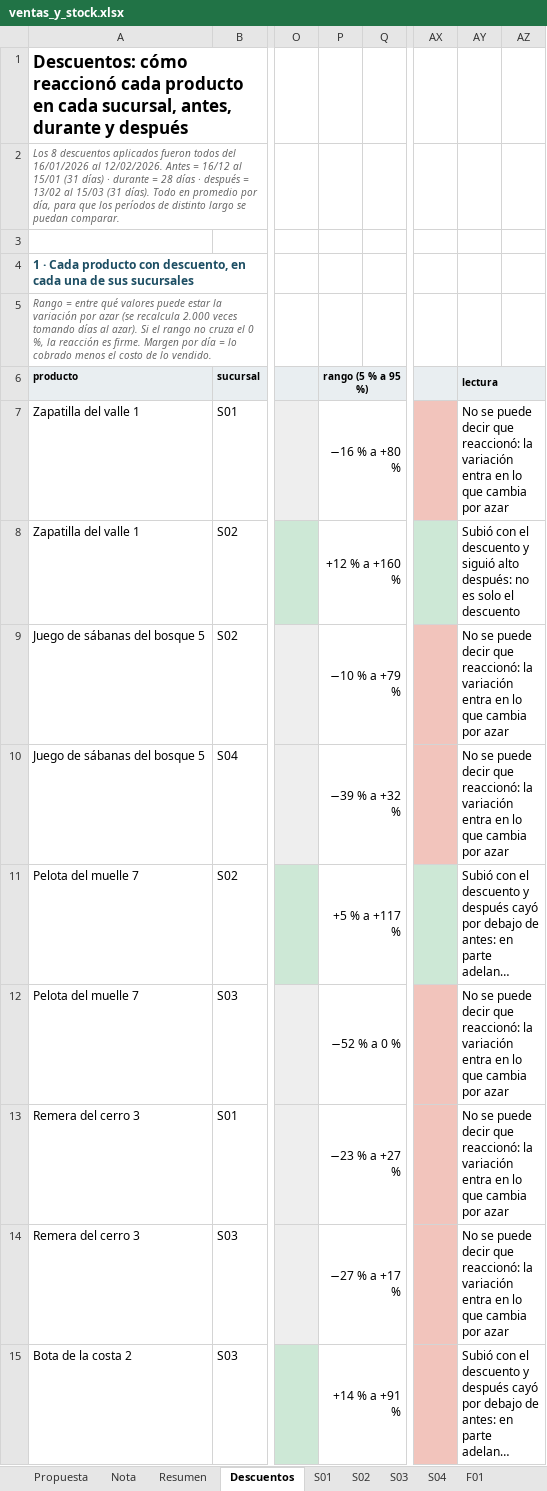
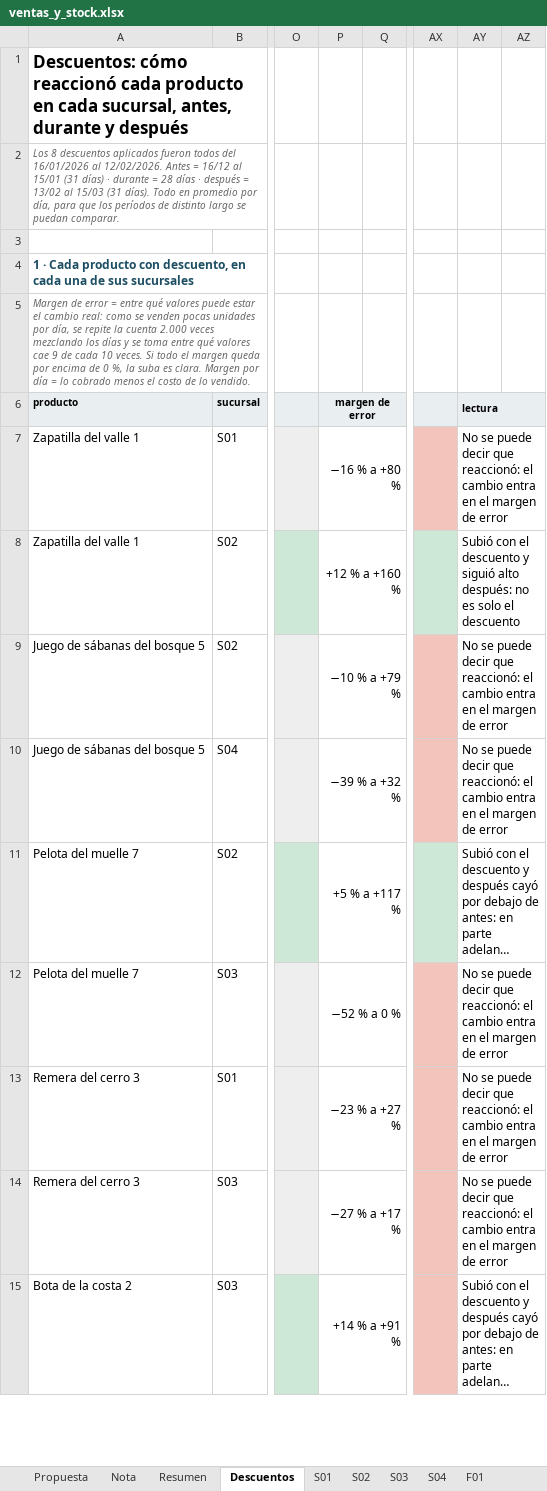
Before and after one commit to babottomas561-cell/viento-sur-precios, an Excel workbook: salidas/ventas_y_stock.xlsx, sheet Descuentos, drawn as a sheet; only a part is shown, gaps mark what is left out; long unchanged cells end in …; values as stored, in another font and other column widths than the file's, no borders; charts and pictures and conditional formats not drawn; the diff covers the shown part only; the diff names each change by its address in the sheet, - before the commit and + after, or states it on an @@ line.

```diff
--- a/salidas/ventas_y_stock.xlsx (sheet Descuentos)
+++ b/salidas/ventas_y_stock.xlsx (sheet Descuentos)
-A5 (producto): Rango = entre qué valores puede estar la variación por azar (se recalcula 2.000 veces tomando días al azar). Si el rango no cruza el 0 %, la reacción es firme. Margen por…
+A5 (producto): Margen de error = entre qué valores puede estar el cambio real: como se venden pocas unidades por día, se repite la cuenta 2.000 veces mezclando los días y se toma entre qué valores cae 9 de cada 10 veces. Si todo el margen queda por encima de 0 %, la suba es clara. Margen por…
-P6: rango (5 % a 95 %)
+P6: margen de error
-AY7 (lectura): …que reaccionó: la variación entra en lo que cambia por azar
+AY7 (lectura): …que reaccionó: el cambio entra en el margen de error
-AY9:AY10 (lectura): …que reaccionó: la variación entra en lo que cambia por azar
+AY9:AY10 (lectura): …que reaccionó: el cambio entra en el margen de error
-AY12:AY14 (lectura): …que reaccionó: la variación entra en lo que cambia por azar
+AY12:AY14 (lectura): …que reaccionó: el cambio entra en el margen de error
```
Also changed, not shown: 12 edited cells elsewhere in this sheet, sheet Propuesta, sheet Nota, sheet Cómo se calcula, sheet Resumen, charts or pictures, web/viento_sur_analisis.xlsx, 20 other files.
